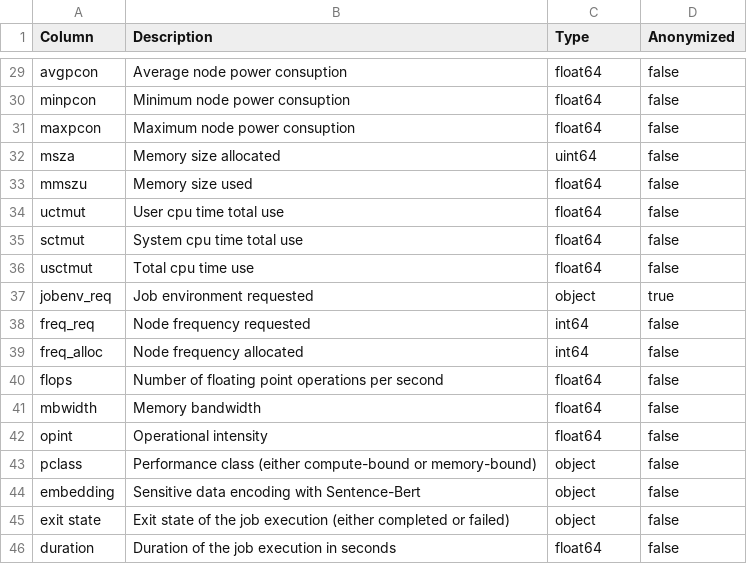
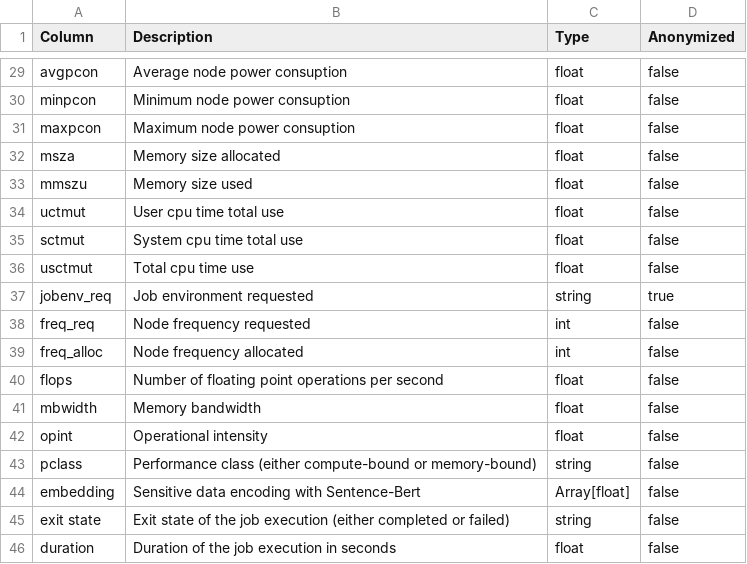
Before and after one commit to francescoantici/F-DATA, a CSV file: docs/feature_list.csv, drawn as a sheet; only a part is shown, gaps mark what is left out; the diff covers the shown part only; the diff names each change by its address in the sheet, - before the commit and + after, or states it on an @@ line.

```diff
--- a/docs/feature_list.csv
+++ b/docs/feature_list.csv
-C29:C31 (Type): float64
+C29:C31 (Type): float
-C32 (Type): uint64
+C32 (Type): float
-C33:C36 (Type): float64
+C33:C36 (Type): float
-C37 (Type): object
+C37 (Type): string
-C38:C39 (Type): int64
+C38:C39 (Type): int
-C40:C42 (Type): float64
+C40:C42 (Type): float
-C43 (Type): object
+C43 (Type): string
-C44 (Type): object
+C44 (Type): Array[float]
-C45 (Type): object
+C45 (Type): string
-C46 (Type): float64
+C46 (Type): float
```
Also changed, not shown: 27 edited cells elsewhere in this file.
